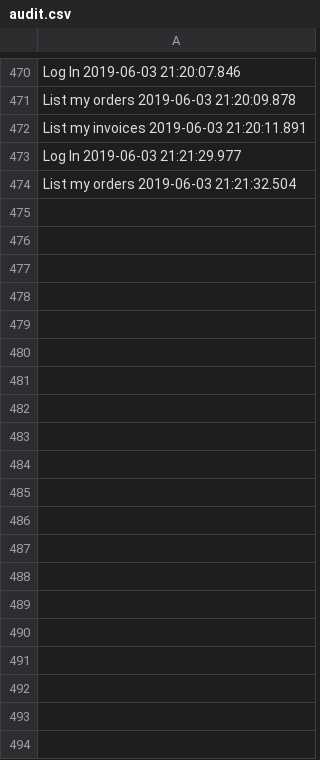
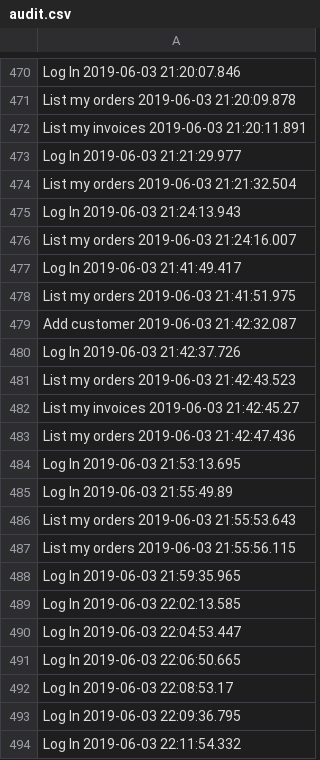
Before and after one commit to andreiG98/SupplementsShop, a CSV file: out/production/SupplementsShop/shop/configuration/audit.csv, drawn as a sheet; only a part is shown, gaps mark what is left out; the diff covers the shown part only.

```diff
--- a/out/production/SupplementsShop/shop/configuration/audit.csv
+++ b/out/production/SupplementsShop/shop/configuration/audit.csv
@@ -474 +474,21 @@ Log In 2019-06-03 21:21:29.977
 List my orders 2019-06-03 21:21:32.504
+Log In 2019-06-03 21:24:13.943
+List my orders 2019-06-03 21:24:16.007
+Log In 2019-06-03 21:41:49.417
+List my orders 2019-06-03 21:41:51.975
+Add customer 2019-06-03 21:42:32.087
+Log In 2019-06-03 21:42:37.726
+List my orders 2019-06-03 21:42:43.523
+List my invoices 2019-06-03 21:42:45.27
+List my orders 2019-06-03 21:42:47.436
+Log In 2019-06-03 21:53:13.695
+Log In 2019-06-03 21:55:49.89
+List my orders 2019-06-03 21:55:53.643
+List my orders 2019-06-03 21:55:56.115
+Log In 2019-06-03 21:59:35.965
+Log In 2019-06-03 22:02:13.585
+Log In 2019-06-03 22:04:53.447
+Log In 2019-06-03 22:06:50.665
+Log In 2019-06-03 22:08:53.17
+Log In 2019-06-03 22:09:36.795
+Log In 2019-06-03 22:11:54.332
```
Also changed, not shown: 38 added rows elsewhere in this file, src/shop/configuration/audit.csv, 20 other files.
